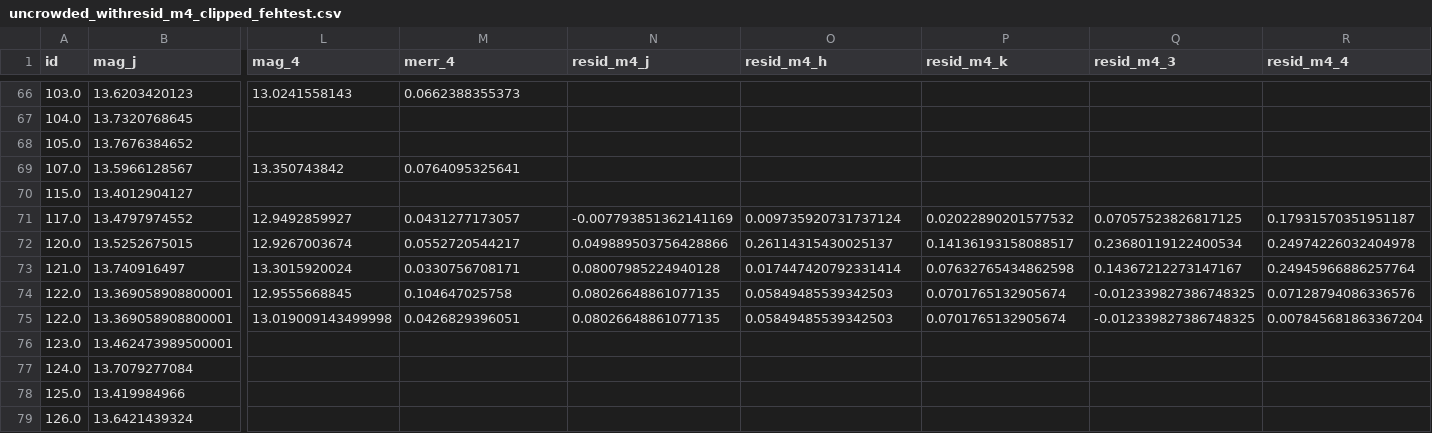
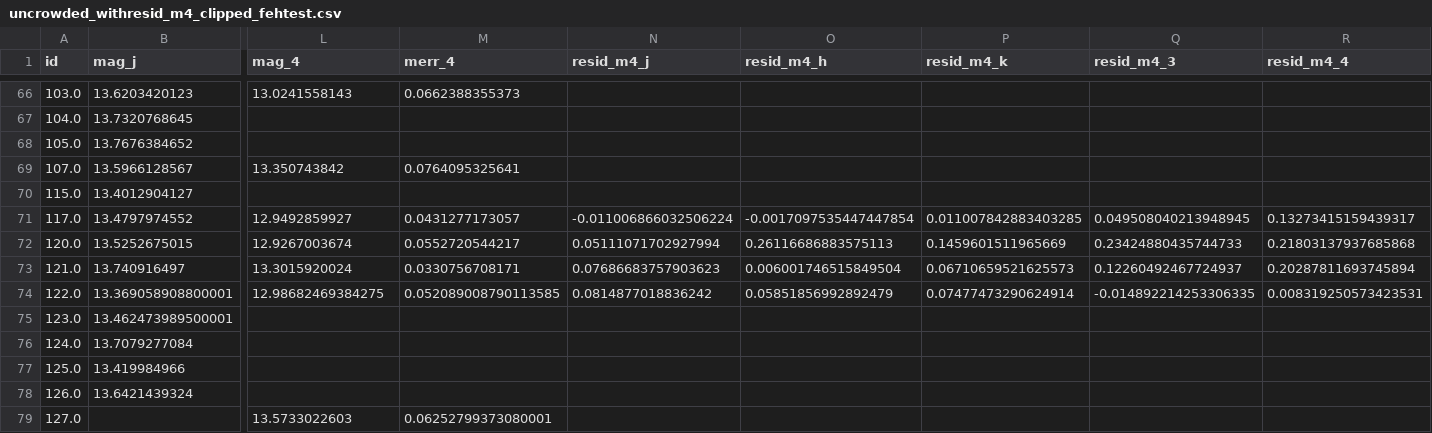
Before and after one commit to vickyscowcroft/omegaCen, a CSV file: reworked_fitting_code/final_data_files/uncrowded_withresid_m4_clipped_fehtest.csv, drawn as a sheet; only a part is shown, gaps mark what is left out; the shorter side is filled out with more unchanged rows; rows hold the shown columns only; the diff covers the shown part only; the diff names each change by its address in the sheet, - before the commit and + after, or states it on an @@ line.

Commit message:
KDE smoothing of residual distribution

```diff
--- a/reworked_fitting_code/final_data_files/uncrowded_withresid_m4_clipped_fehtest.csv
+++ b/reworked_fitting_code/final_data_files/uncrowded_withresid_m4_clipped_fehtest.csv
-N71 (resid_m4_j): -0.007793851362141169
+N71 (resid_m4_j): -0.011006866032506224
-O71 (resid_m4_h): 0.009735920731737124
+O71 (resid_m4_h): -0.0017097535447447854
-P71 (resid_m4_k): 0.02022890201577532
+P71 (resid_m4_k): 0.011007842883403285
-Q71 (resid_m4_3): 0.07057523826817125
+Q71 (resid_m4_3): 0.049508040213948945
-R71 (resid_m4_4): 0.17931570351951187
+R71 (resid_m4_4): 0.13273415159439317
-N72 (resid_m4_j): 0.049889503756428866
+N72 (resid_m4_j): 0.05111071702927994
-O72 (resid_m4_h): 0.26114315430025137
+O72 (resid_m4_h): 0.26116686883575113
-P72 (resid_m4_k): 0.14136193158088517
+P72 (resid_m4_k): 0.1459601511965669
-Q72 (resid_m4_3): 0.23680119122400534
+Q72 (resid_m4_3): 0.23424880435744733
-R72 (resid_m4_4): 0.24974226032404978
+R72 (resid_m4_4): 0.21803137937685868
-N73 (resid_m4_j): 0.08007985224940128
+N73 (resid_m4_j): 0.07686683757903623
-O73 (resid_m4_h): 0.017447420792331414
+O73 (resid_m4_h): 0.006001746515849504
-P73 (resid_m4_k): 0.07632765434862598
+P73 (resid_m4_k): 0.06710659521625573
-Q73 (resid_m4_3): 0.14367212273147167
+Q73 (resid_m4_3): 0.12260492467724937
-R73 (resid_m4_4): 0.24945966886257764
+R73 (resid_m4_4): 0.20287811693745894
-L74 (mag_4): 12.9555668845
+L74 (mag_4): 12.98682469384275
-M74 (merr_4): 0.104647025758
+M74 (merr_4): 0.052089008790113585
-N74 (resid_m4_j): 0.08026648861077135
+N74 (resid_m4_j): 0.0814877018836242
-O74 (resid_m4_h): 0.05849485539342503
+O74 (resid_m4_h): 0.05851856992892479
-P74 (resid_m4_k): 0.0701765132905674
+P74 (resid_m4_k): 0.07477473290624914
-Q74 (resid_m4_3): -0.012339827386748325
+Q74 (resid_m4_3): -0.014892214253306335
-R74 (resid_m4_4): 0.07128794086336576
+R74 (resid_m4_4): 0.008319250573423531
-row 75: 122.0 | 13.369058908800001 | 13.019009143499998 | 0.0426829396051 | 0.08026648861077135 | 0.05849485539342503 | 0.0701765132905674 | -0.012339827386748325 | 0.007845681863367204
```
Also changed, not shown: 100 edited cells elsewhere in this file, reworked_fitting_code/final_data_files/dist_spect_m4_clipped_fehtest.csv, 16 other files.
